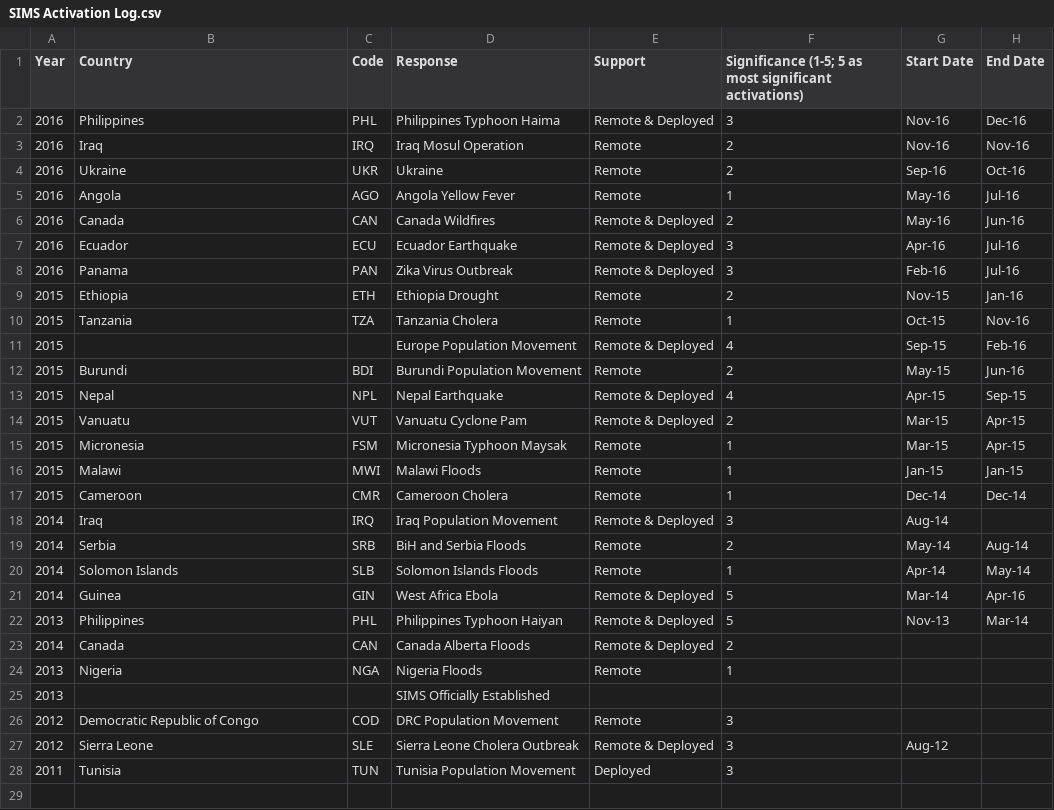
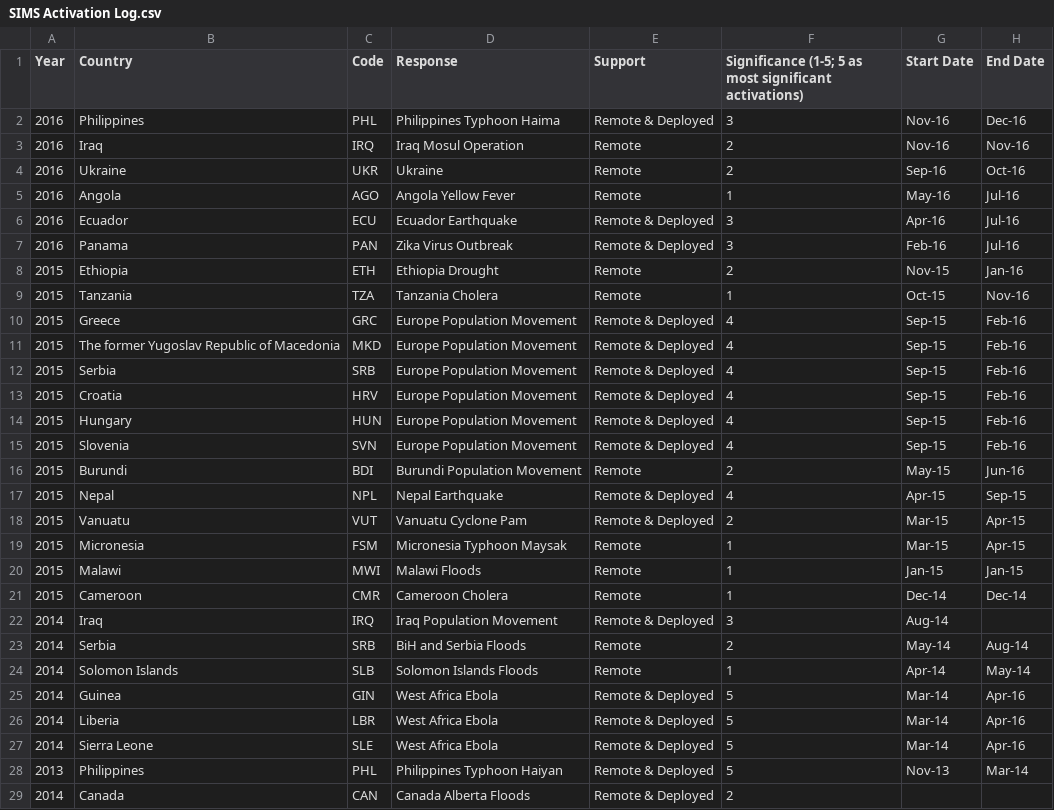
Before and after one commit to SonjaAM/sims-activation, a CSV file: SIMS Activation Log.csv, drawn as a sheet; only a part is shown; the shorter side is filled out with more unchanged rows.

Commit message:
Remove Canada 2016, edit Europe Pop and Ebola

```diff
--- a/SIMS Activation Log.csv
+++ b/SIMS Activation Log.csv
@@ -5,3 +5,2 @@ Year,Country,Code,Response,Support,Significance (1-5; 5 as most significant acti
 2016,Angola,AGO,Angola Yellow Fever,Remote,1,May-16,Jul-16
-2016,Canada,CAN,Canada Wildfires,Remote & Deployed,2,May-16,Jun-16
 2016,Ecuador,ECU,Ecuador Earthquake,Remote & Deployed,3,Apr-16,Jul-16
@@ -10,3 +9,8 @@ Year,Country,Code,Response,Support,Significance (1-5; 5 as most significant acti
 2015,Tanzania,TZA,Tanzania Cholera,Remote,1,Oct-15,Nov-16
-2015,,,Europe Population Movement,Remote & Deployed,4,Sep-15,Feb-16
+2015,Greece,GRC,Europe Population Movement,Remote & Deployed,4,Sep-15,Feb-16
+2015,The former Yugoslav Republic of Macedonia,MKD,Europe Population Movement,Remote & Deployed,4,Sep-15,Feb-16
+2015,Serbia,SRB,Europe Population Movement,Remote & Deployed,4,Sep-15,Feb-16
+2015,Croatia,HRV,Europe Population Movement,Remote & Deployed,4,Sep-15,Feb-16
+2015,Hungary,HUN,Europe Population Movement,Remote & Deployed,4,Sep-15,Feb-16
+2015,Slovenia,SVN,Europe Population Movement,Remote & Deployed,4,Sep-15,Feb-16
 2015,Burundi,BDI,Burundi Population Movement ,Remote,2,May-15,Jun-16
@@ -21,2 +25,4 @@ Year,Country,Code,Response,Support,Significance (1-5; 5 as most significant acti
 2014,Guinea,GIN,West Africa Ebola ,Remote & Deployed,5,Mar-14,Apr-16
+2014,Liberia,LBR,West Africa Ebola ,Remote & Deployed,5,Mar-14,Apr-16
+2014,Sierra Leone,SLE,West Africa Ebola ,Remote & Deployed,5,Mar-14,Apr-16
 2013,Philippines,PHL,Philippines Typhoon Haiyan,Remote & Deployed,5,Nov-13,Mar-14
```
